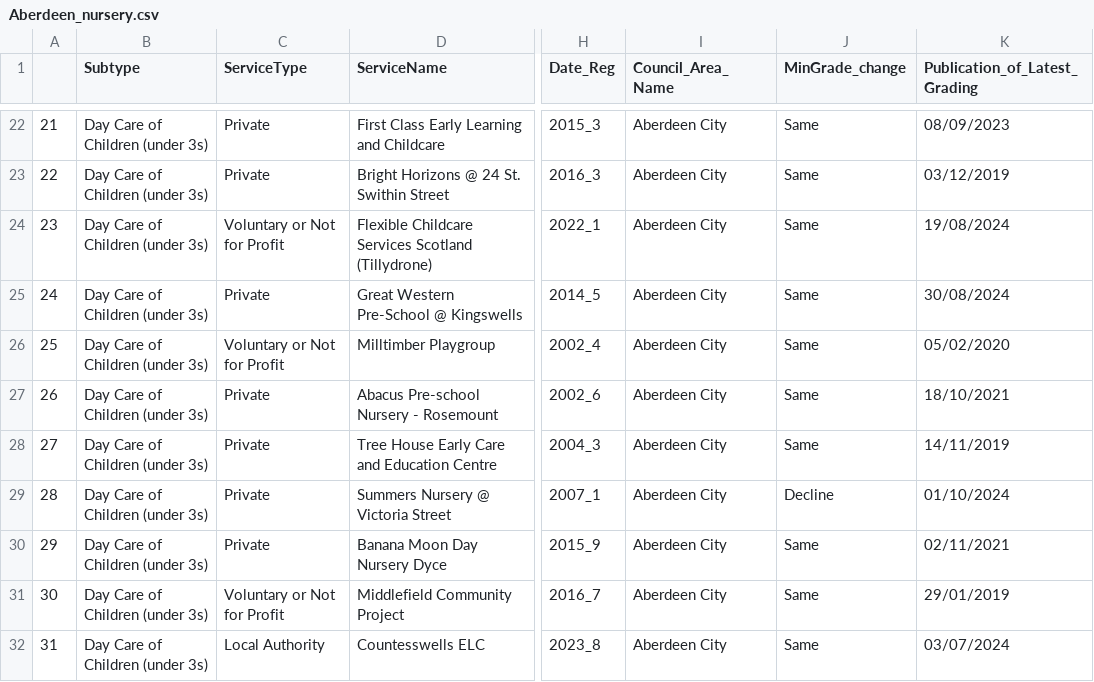
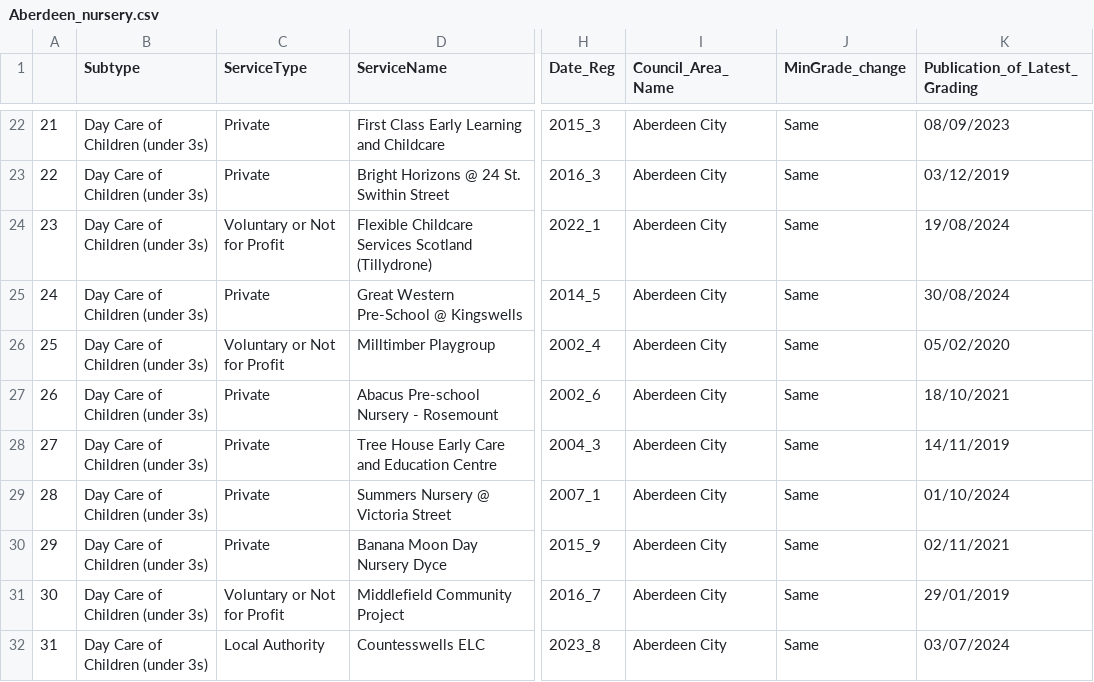
Before and after one commit to DCTdatateam/CI, a CSV file: data/report/Aberdeen_nursery.csv, drawn as a sheet; only a part is shown, gaps mark what is left out; the diff covers the shown part only; the diff names each change by its address in the sheet, - before the commit and + after, or states it on an @@ line.

```diff
--- a/data/report/Aberdeen_nursery.csv
+++ b/data/report/Aberdeen_nursery.csv
@@ column A renumbered from row 6 down @@
-J29 (MinGrade_change): Decline
+J29 (MinGrade_change): Same
```
Also changed, not shown: 2 added rows, 1 removed row and 5 edited cells elsewhere in this file, data/report/dundee_nursery.csv, data/report/elgin_nursery.csv, 11 other files.
